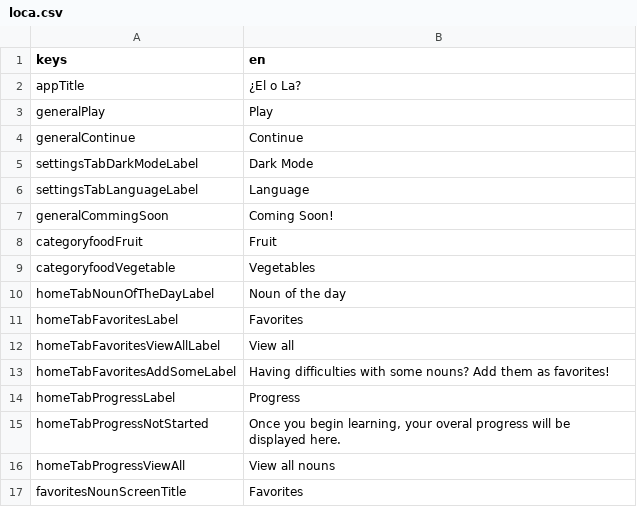
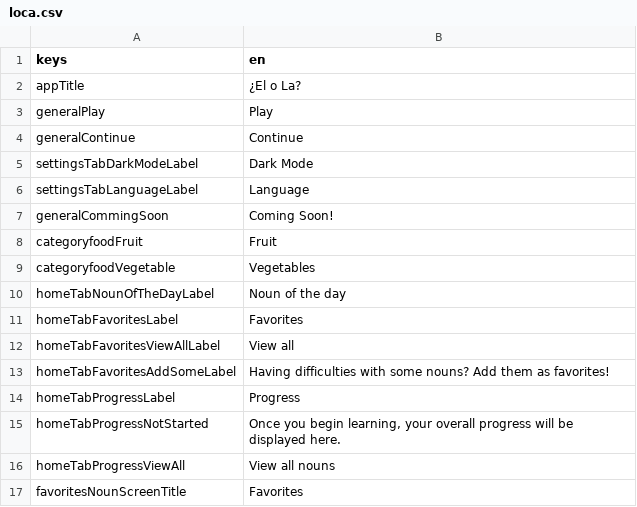
Before and after one commit to defuncart/elola, a CSV file: assets_dev/loca/loca.csv, drawn as a sheet.

Commit message:
Update loca.

```diff
--- a/assets_dev/loca/loca.csv
+++ b/assets_dev/loca/loca.csv
@@ -14,3 +14,3 @@ homeTabFavoritesAddSomeLabel;Having difficulties with some nouns? Add them as fa
 homeTabProgressLabel;Progress
-homeTabProgressNotStarted;Once you begin learning, your overal progress will be displayed here.
+homeTabProgressNotStarted;Once you begin learning, your overall progress will be displayed here.
 homeTabProgressViewAll;View all nouns
```
Also changed, not shown: assets_dev/loca/loca-PSEUDO.csv, 1 other file.
